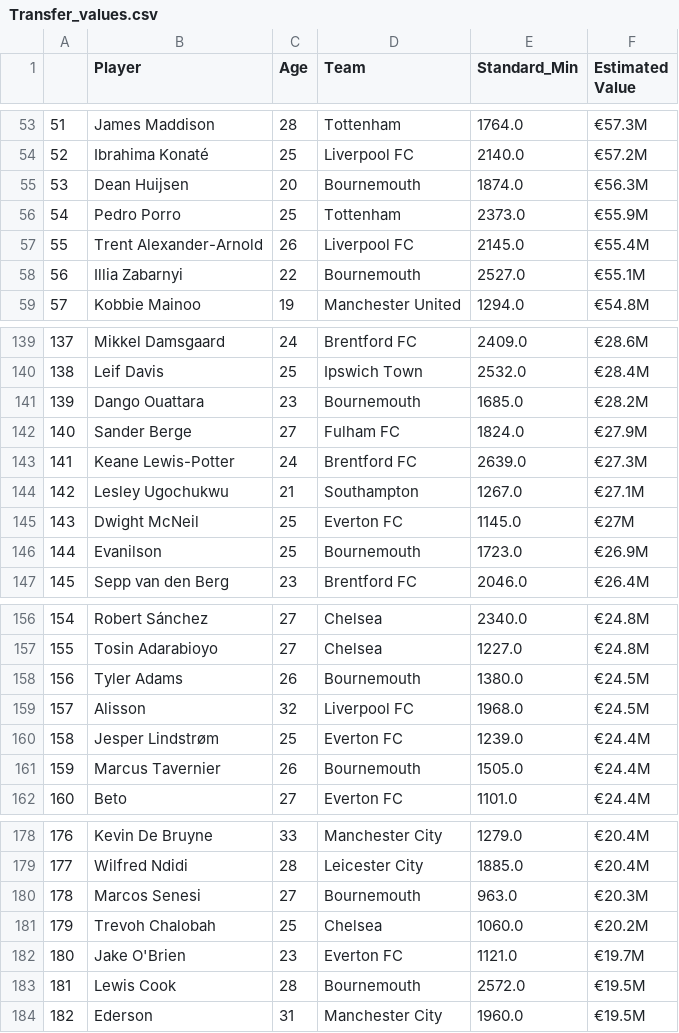
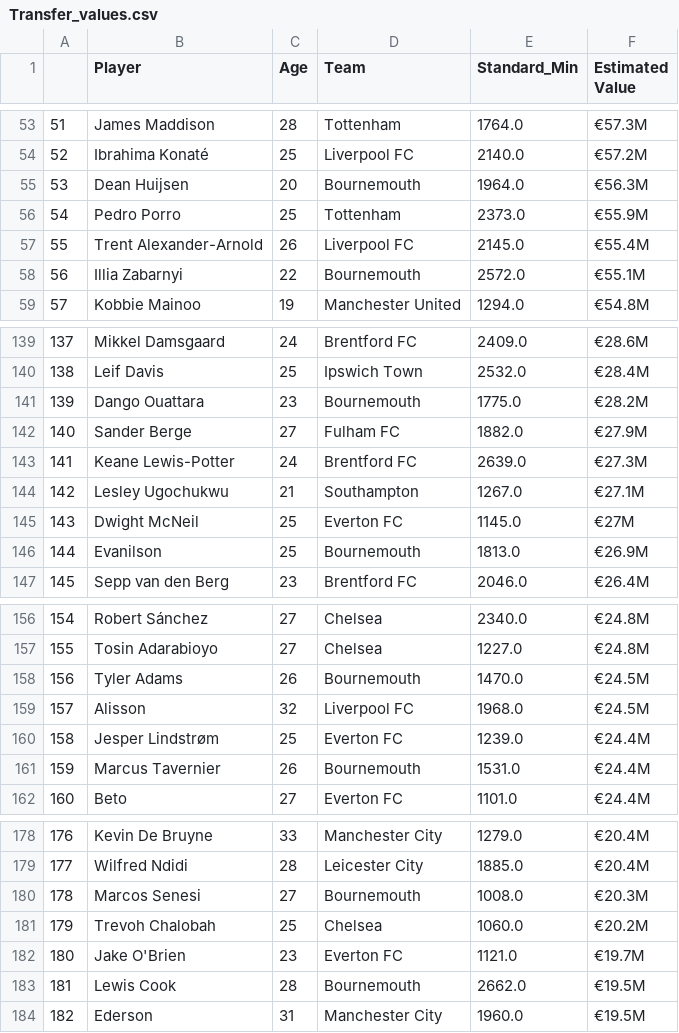
Before and after one commit to lightzgls/Python_Assignment, a CSV file: Transfer_values.csv, drawn as a sheet; only a part is shown, gaps mark what is left out; the diff covers the shown part only.

Commit message:
nothing

```diff
--- a/Transfer_values.csv
+++ b/Transfer_values.csv
@@ -54,6 +54,6 @@
 52,Ibrahima Konaté,25,Liverpool FC,2140.0,€57.2M
-53,Dean Huijsen,20,Bournemouth,1874.0,€56.3M
+53,Dean Huijsen,20,Bournemouth,1964.0,€56.3M
 54,Pedro Porro,25,Tottenham,2373.0,€55.9M
 55,Trent Alexander-Arnold,26,Liverpool FC,2145.0,€55.4M
-56,Illia Zabarnyi,22,Bournemouth,2527.0,€55.1M
+56,Illia Zabarnyi,22,Bournemouth,2572.0,€55.1M
 57,Kobbie Mainoo,19,Manchester United,1294.0,€54.8M
@@ -140,4 +140,4 @@
 138,Leif Davis,25,Ipswich Town,2532.0,€28.4M
-139,Dango Ouattara,23,Bournemouth,1685.0,€28.2M
-140,Sander Berge,27,Fulham FC,1824.0,€27.9M
+139,Dango Ouattara,23,Bournemouth,1775.0,€28.2M
+140,Sander Berge,27,Fulham FC,1882.0,€27.9M
 141,Keane Lewis-Potter,24,Brentford FC,2639.0,€27.3M
@@ -145,3 +145,3 @@
 143,Dwight McNeil,25,Everton FC,1145.0,€27M
-144,Evanilson,25,Bournemouth,1723.0,€26.9M
+144,Evanilson,25,Bournemouth,1813.0,€26.9M
 145,Sepp van den Berg,23,Brentford FC,2046.0,€26.4M
@@ -157,6 +157,6 @@
 155,Tosin Adarabioyo,27,Chelsea,1227.0,€24.8M
-156,Tyler Adams,26,Bournemouth,1380.0,€24.5M
+156,Tyler Adams,26,Bournemouth,1470.0,€24.5M
 157,Alisson,32,Liverpool FC,1968.0,€24.5M
 158,Jesper Lindstrøm,25,Everton FC,1239.0,€24.4M
-159,Marcus Tavernier,26,Bournemouth,1505.0,€24.4M
+159,Marcus Tavernier,26,Bournemouth,1531.0,€24.4M
 160,Beto,27,Everton FC,1101.0,€24.4M
@@ -179,6 +179,6 @@
 177,Wilfred Ndidi,28,Leicester City,1885.0,€20.4M
-178,Marcos Senesi,27,Bournemouth,963.0,€20.3M
+178,Marcos Senesi,27,Bournemouth,1008.0,€20.3M
 179,Trevoh Chalobah,25,Chelsea,1060.0,€20.2M
 180,Jake O'Brien,23,Everton FC,1121.0,€19.7M
-181,Lewis Cook,28,Bournemouth,2572.0,€19.5M
+181,Lewis Cook,28,Bournemouth,2662.0,€19.5M
 182,Ederson,31,Manchester City,1960.0,€19.5M
```
Also changed, not shown: 15 edited cells elsewhere in this file.
